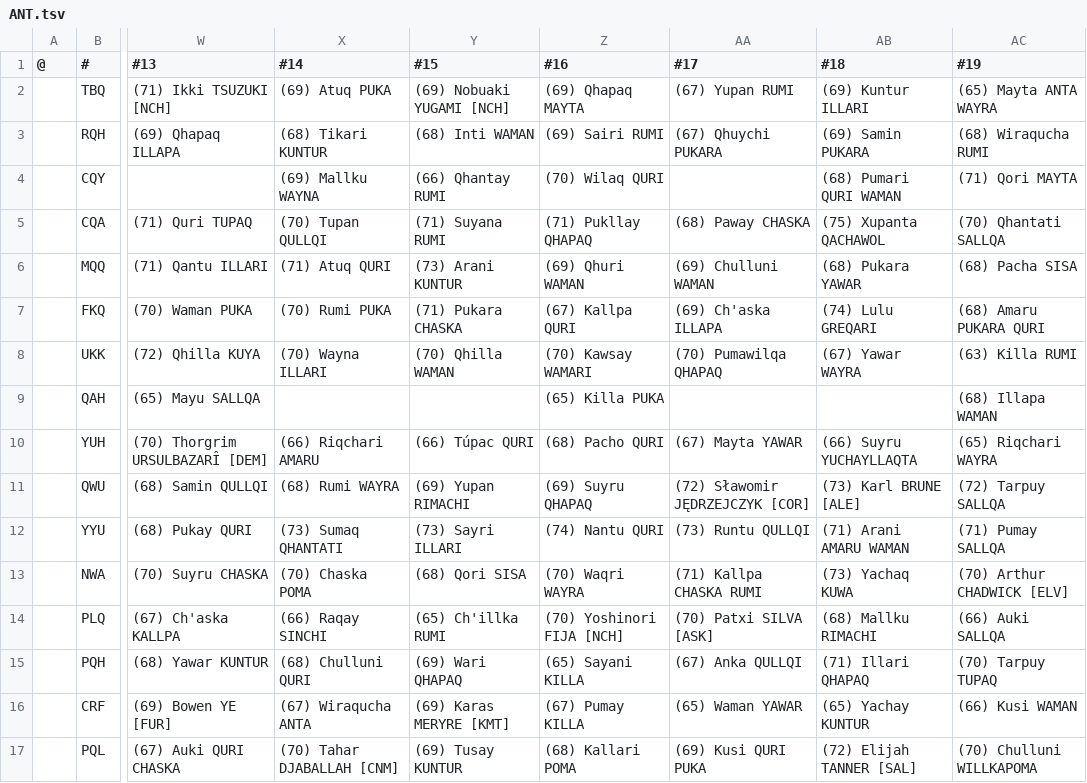
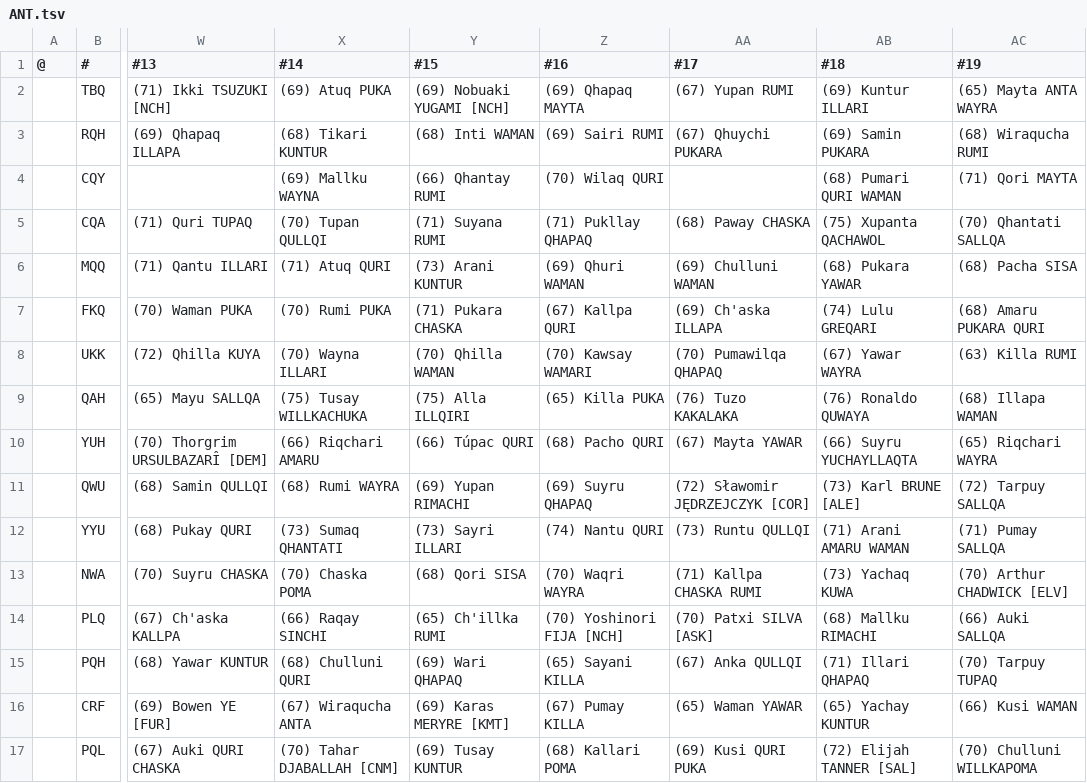
Before and after one commit to auroruse/avium-football-engine, a TSV file: src/presets/ANT.tsv, drawn as a sheet; only a part is shown, gaps mark what is left out; the diff names each change by its address in the sheet, - before the commit and + after, or states it on an @@ line.

```diff
--- a/src/presets/ANT.tsv
+++ b/src/presets/ANT.tsv
-X9 (#14): (empty)
+X9 (#14): (75) Tusay WILLKACHUKA
-Y9 (#15): (empty)
+Y9 (#15): (75) Alla ILLQIRI
-AA9 (#17): (empty)
+AA9 (#17): (76) Tuzo KAKALAKA
-AB9 (#18): (empty)
+AB9 (#18): (76) Ronaldo QUWAYA
```
Also changed, not shown: 4 other files.
